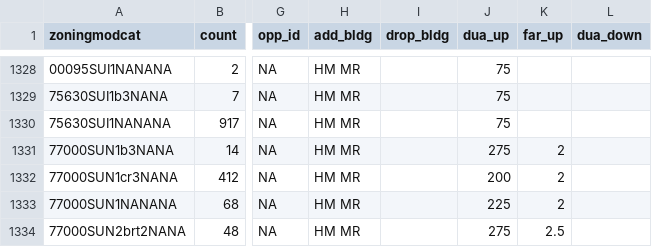
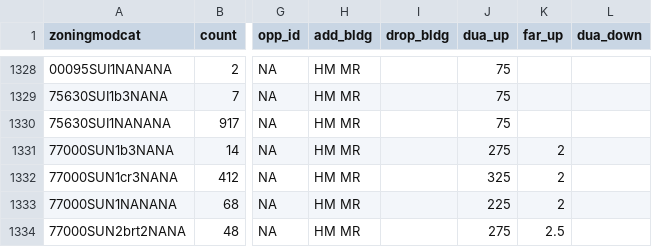
Before and after one commit to UDST/bayarea_urbansim, a CSV file: data/zoning_mods_5.csv, drawn as a sheet; only a part is shown, gaps mark what is left out; the diff names each change by its address in the sheet, - before the commit and + after, or states it on an @@ line.

Commit message:
fix one more s5 zoning error and new all

```diff
--- a/data/zoning_mods_5.csv
+++ b/data/zoning_mods_5.csv
-J1332 (dua_up): 200
+J1332 (dua_up): 325
```
Also changed, not shown: 1 other file.
